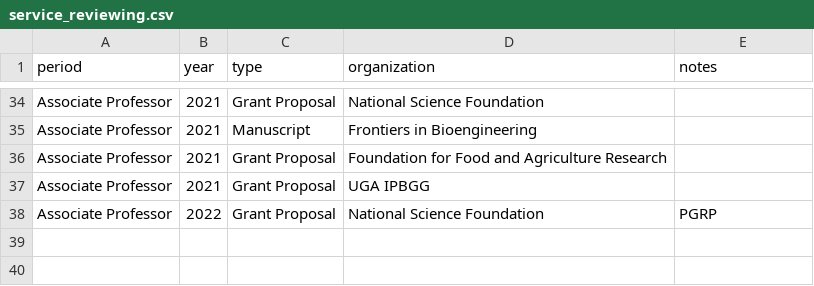
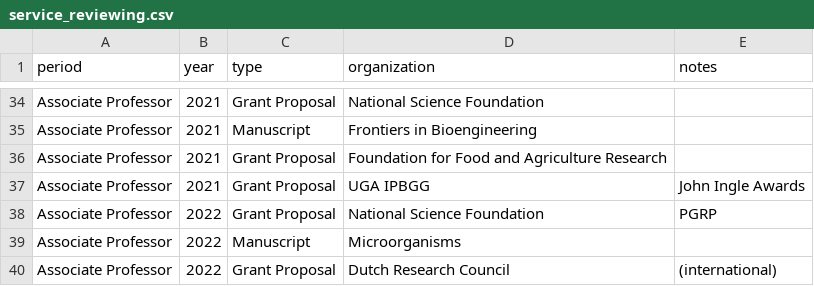
Before and after one commit to jgwall/cv, a CSV file: sources/service_reviewing.csv, drawn as a sheet; only a part is shown, gaps mark what is left out.

```diff
--- a/sources/service_reviewing.csv
+++ b/sources/service_reviewing.csv
@@ -36,3 +36,5 @@ Associate Professor,2021,Manuscript,Frontiers in Bioengineering,
 Associate Professor,2021,Grant Proposal,Foundation for Food and Agriculture Research,
-Associate Professor,2021,Grant Proposal,UGA IPBGG,
+Associate Professor,2021,Grant Proposal,UGA IPBGG,John Ingle Awards
 Associate Professor,2022,Grant Proposal,National Science Foundation,PGRP
+Associate Professor,2022,Manuscript,Microorganisms,
+Associate Professor,2022,Grant Proposal,Dutch Research Council,(international)
```
Also changed, not shown: sources/outreach.csv, sources/presentations.csv, 5 other files.
